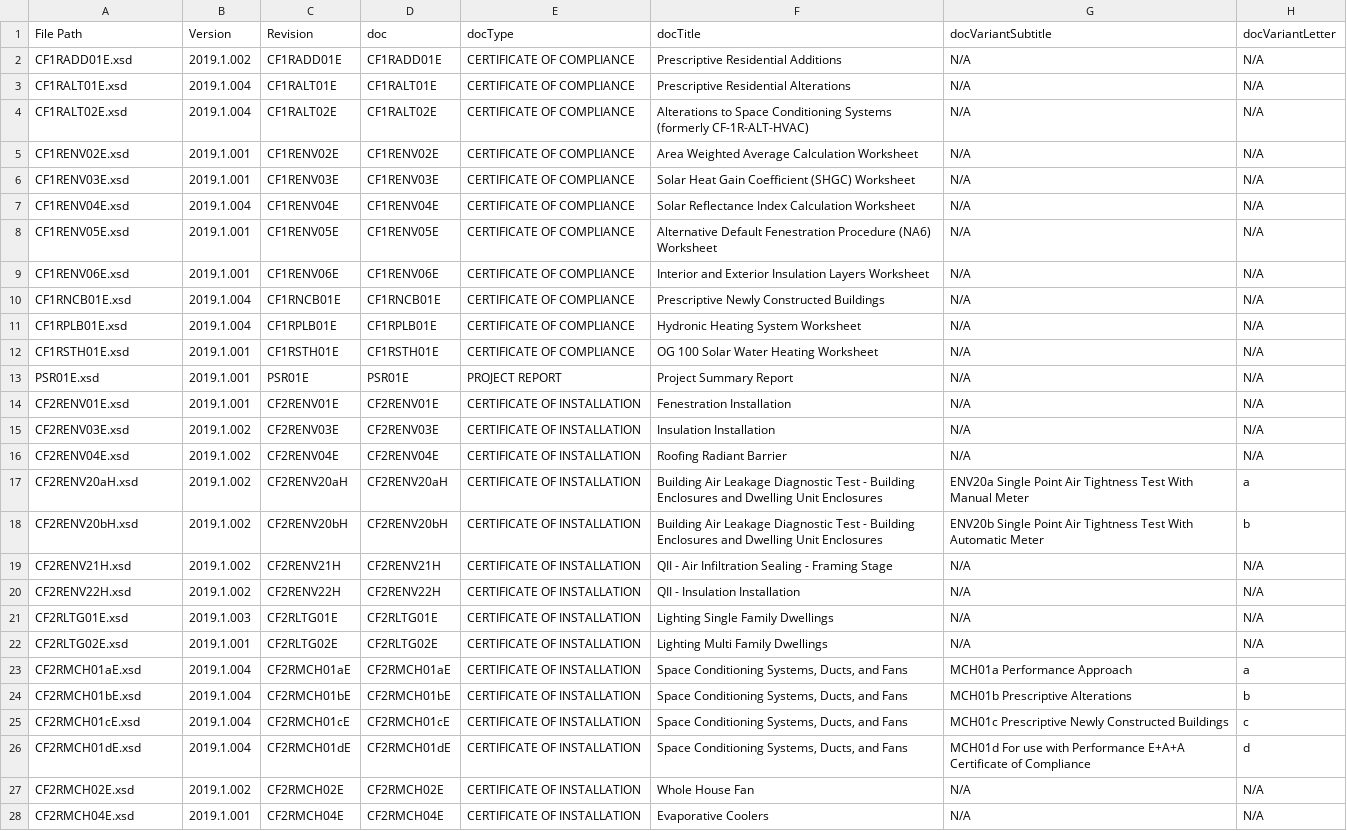
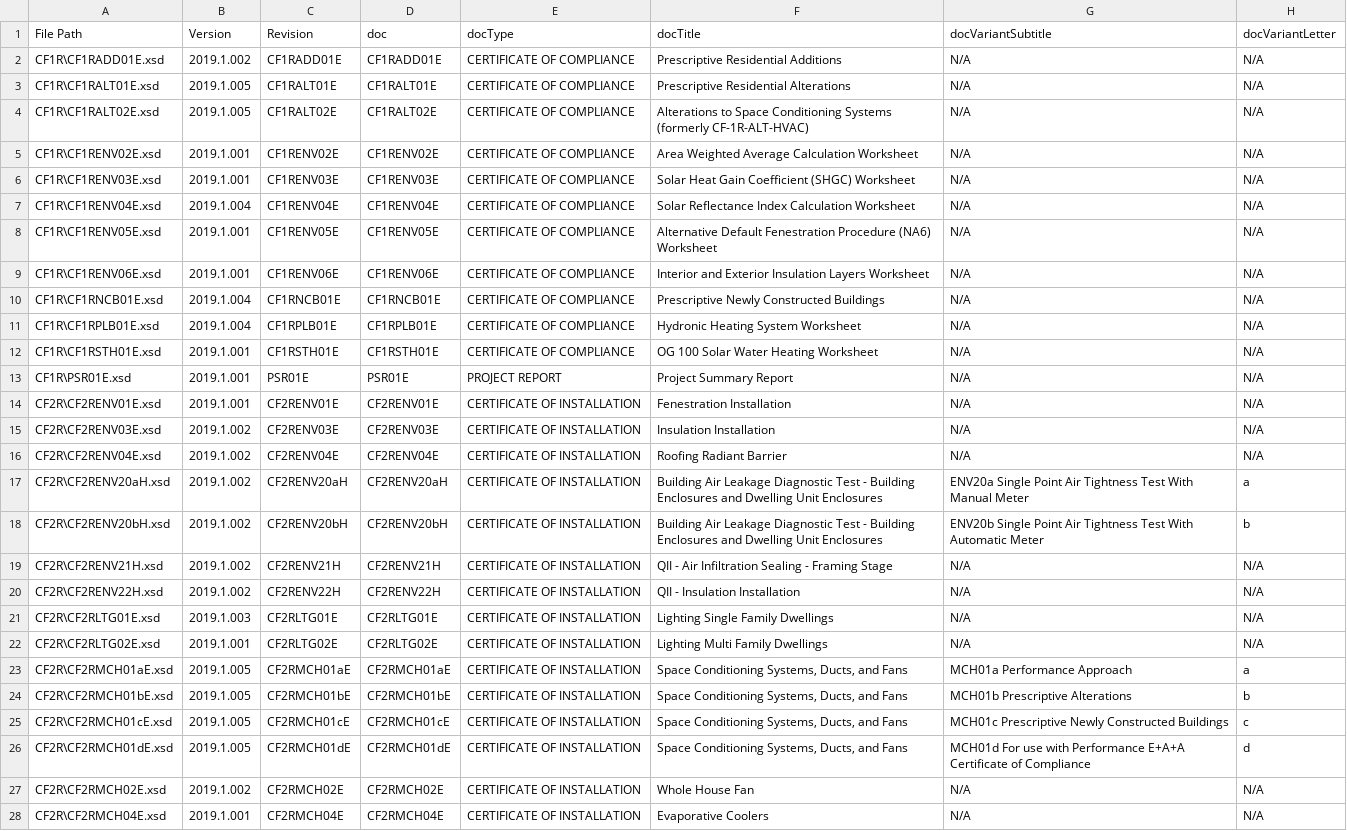
Before and after one commit to california-energy-commission/scripts, a CSV file: doc_version.csv, drawn as a sheet; only a part is shown; the diff covers the shown part only; the diff names each change by its address in the sheet, - before the commit and + after, or states it on an @@ line.

Commit message:
Update doc version csv

```diff
--- a/doc_version.csv
+++ b/doc_version.csv
-A2 (File Path): CF1RADD01E.xsd
+A2 (File Path): CF1R\CF1RADD01E.xsd
-A3 (File Path): CF1RALT01E.xsd
+A3 (File Path): CF1R\CF1RALT01E.xsd
-B3:B4 (Version): 2019.1.004
+B3:B4 (Version): 2019.1.005
-A4 (File Path): CF1RALT02E.xsd
+A4 (File Path): CF1R\CF1RALT02E.xsd
-A5 (File Path): CF1RENV02E.xsd
+A5 (File Path): CF1R\CF1RENV02E.xsd
-A6 (File Path): CF1RENV03E.xsd
+A6 (File Path): CF1R\CF1RENV03E.xsd
-A7 (File Path): CF1RENV04E.xsd
+A7 (File Path): CF1R\CF1RENV04E.xsd
-A8 (File Path): CF1RENV05E.xsd
+A8 (File Path): CF1R\CF1RENV05E.xsd
-A9 (File Path): CF1RENV06E.xsd
+A9 (File Path): CF1R\CF1RENV06E.xsd
-A10 (File Path): CF1RNCB01E.xsd
+A10 (File Path): CF1R\CF1RNCB01E.xsd
-A11 (File Path): CF1RPLB01E.xsd
+A11 (File Path): CF1R\CF1RPLB01E.xsd
-A12 (File Path): CF1RSTH01E.xsd
+A12 (File Path): CF1R\CF1RSTH01E.xsd
-A13 (File Path): PSR01E.xsd
+A13 (File Path): CF1R\PSR01E.xsd
-A14 (File Path): CF2RENV01E.xsd
+A14 (File Path): CF2R\CF2RENV01E.xsd
-A15 (File Path): CF2RENV03E.xsd
+A15 (File Path): CF2R\CF2RENV03E.xsd
-A16 (File Path): CF2RENV04E.xsd
+A16 (File Path): CF2R\CF2RENV04E.xsd
-A17 (File Path): CF2RENV20aH.xsd
+A17 (File Path): CF2R\CF2RENV20aH.xsd
-A18 (File Path): CF2RENV20bH.xsd
+A18 (File Path): CF2R\CF2RENV20bH.xsd
-A19 (File Path): CF2RENV21H.xsd
+A19 (File Path): CF2R\CF2RENV21H.xsd
-A20 (File Path): CF2RENV22H.xsd
+A20 (File Path): CF2R\CF2RENV22H.xsd
-A21 (File Path): CF2RLTG01E.xsd
+A21 (File Path): CF2R\CF2RLTG01E.xsd
-A22 (File Path): CF2RLTG02E.xsd
+A22 (File Path): CF2R\CF2RLTG02E.xsd
-A23 (File Path): CF2RMCH01aE.xsd
+A23 (File Path): CF2R\CF2RMCH01aE.xsd
-B23:B26 (Version): 2019.1.004
+B23:B26 (Version): 2019.1.005
-A24 (File Path): CF2RMCH01bE.xsd
+A24 (File Path): CF2R\CF2RMCH01bE.xsd
-A25 (File Path): CF2RMCH01cE.xsd
+A25 (File Path): CF2R\CF2RMCH01cE.xsd
-A26 (File Path): CF2RMCH01dE.xsd
+A26 (File Path): CF2R\CF2RMCH01dE.xsd
-A27 (File Path): CF2RMCH02E.xsd
+A27 (File Path): CF2R\CF2RMCH02E.xsd
-A28 (File Path): CF2RMCH04E.xsd
+A28 (File Path): CF2R\CF2RMCH04E.xsd
```
Also changed, not shown: 140 edited cells elsewhere in this file, 1 other file.
